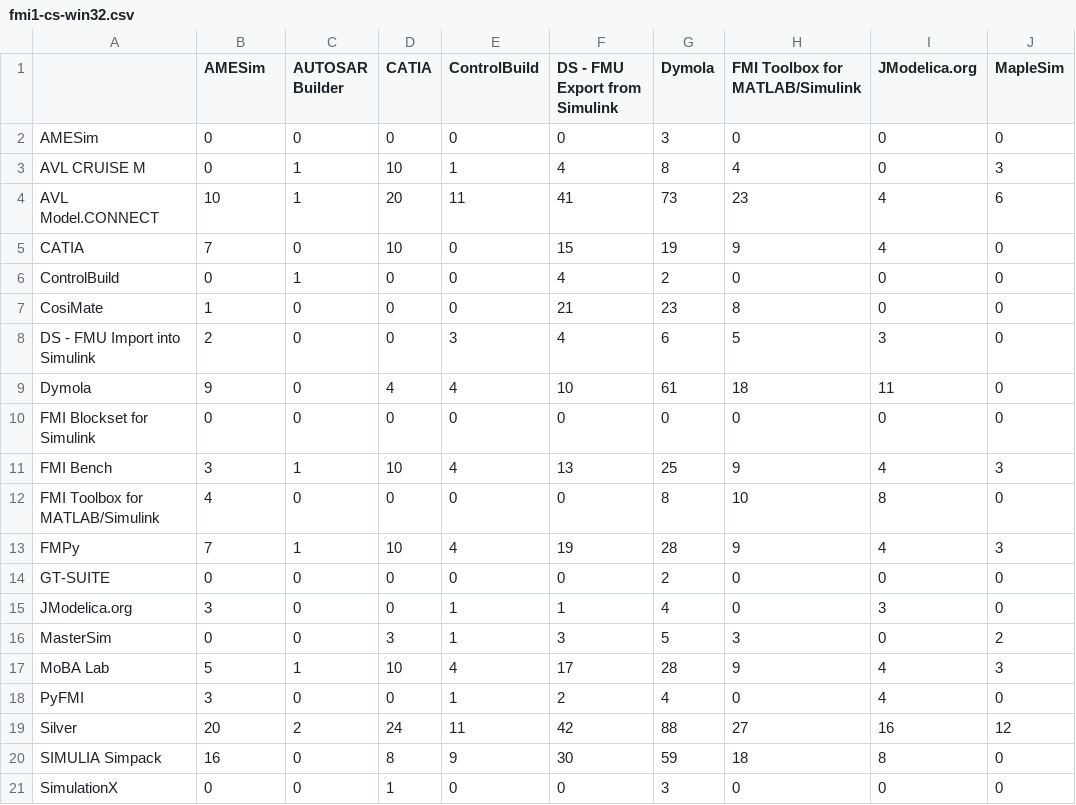
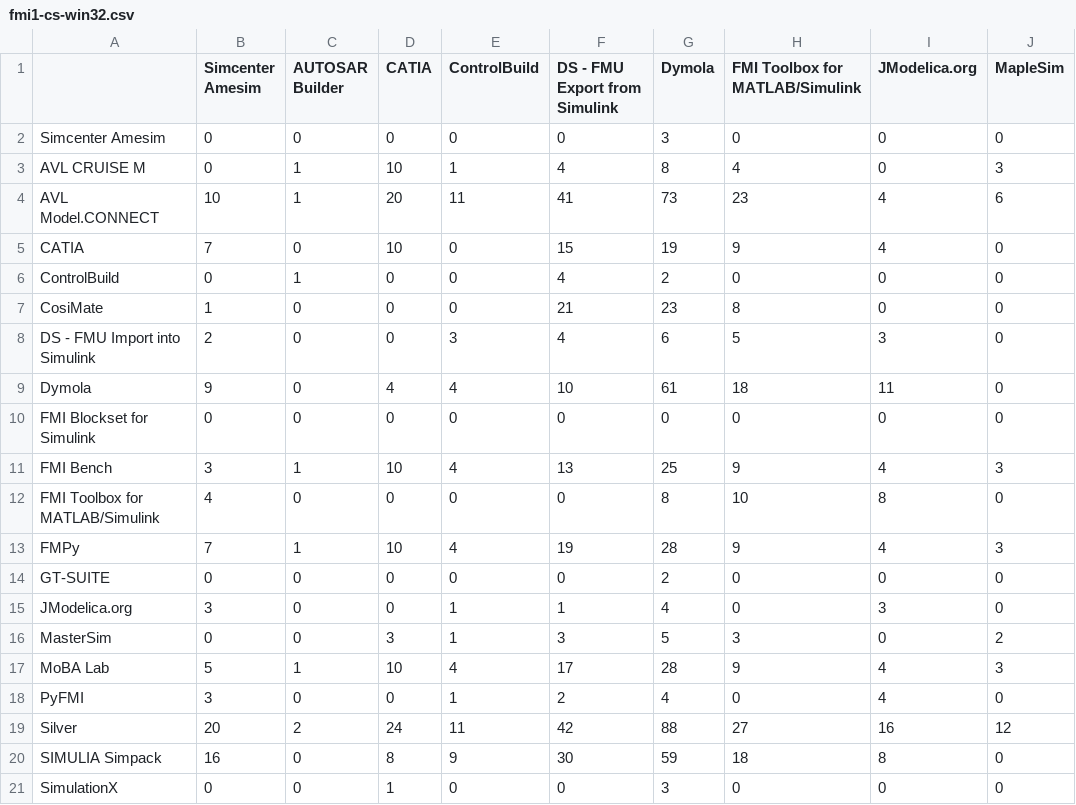
Before and after one commit to modelica/fmi-standard.org, a CSV file: _data/cross-check/fmi1-cs-win32.csv, drawn as a sheet; only a part is shown; the diff names each change by its address in the sheet, - before the commit and + after, or states it on an @@ line.

```diff
--- a/_data/cross-check/fmi1-cs-win32.csv
+++ b/_data/cross-check/fmi1-cs-win32.csv
-B1: AMESim
+B1: Simcenter Amesim
-A2: AMESim
+A2: Simcenter Amesim
```
Also changed, not shown: _data/cross-check/fmi1-me-win32.csv, _data/cross-check/fmi2-cs-linux64.csv, 13 other files.
